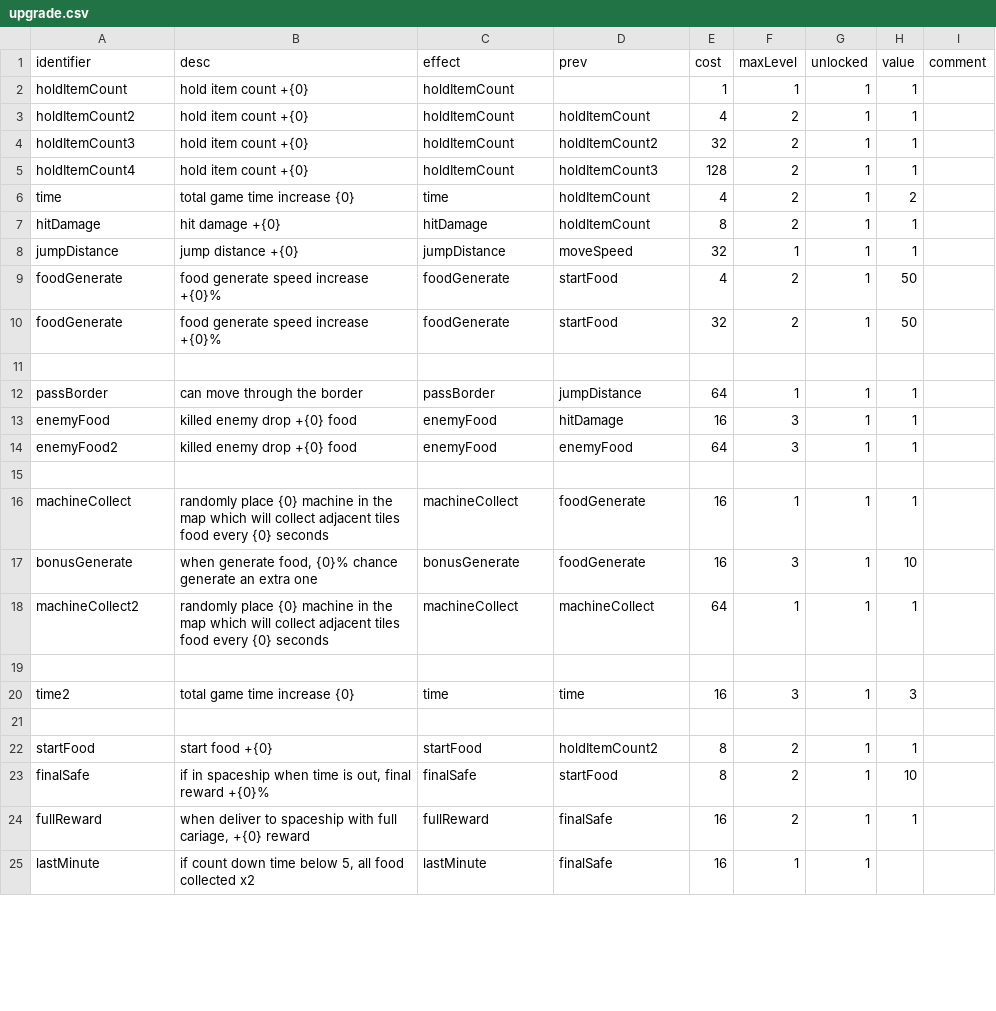
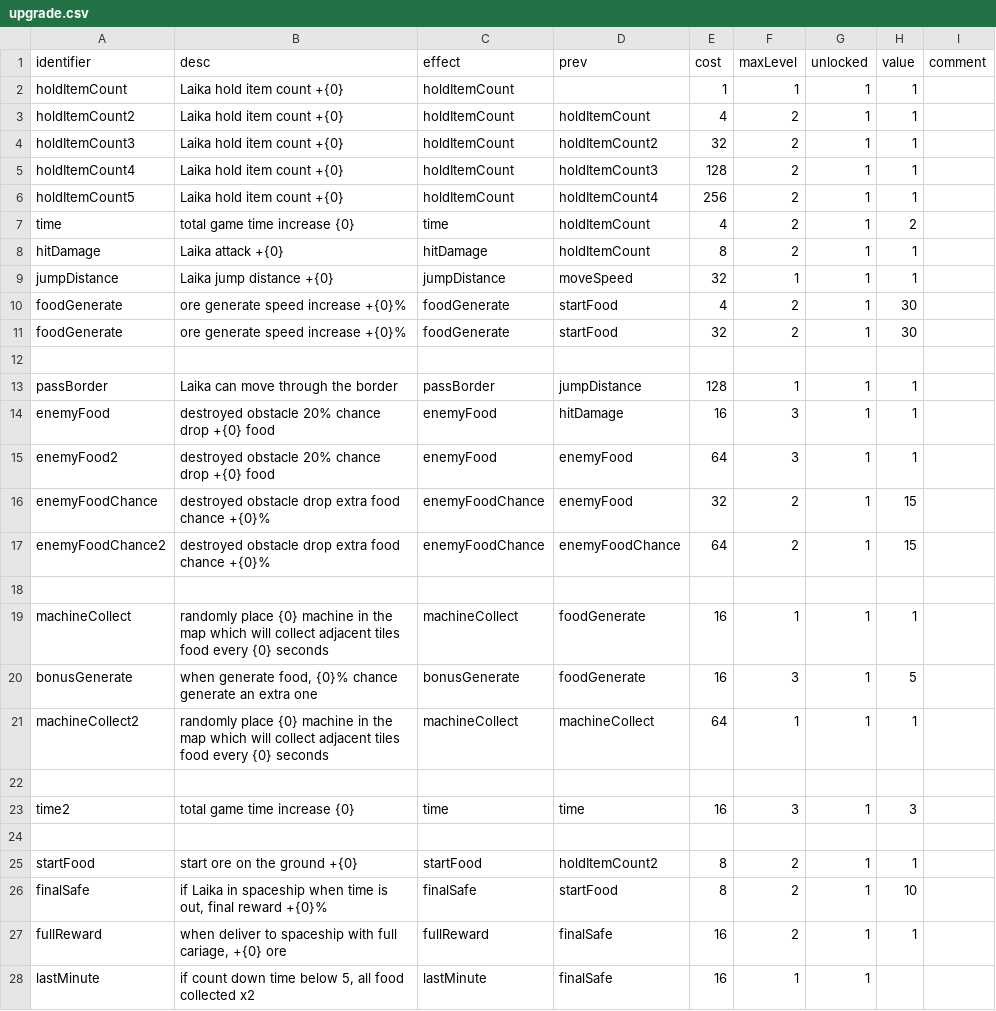
Before and after one commit to shshwdr/laikabolt, a CSV file: Assets/Resources/csv/upgrade.csv, drawn as a sheet; only a part is shown; the diff covers the shown part only.

```diff
--- a/Assets/Resources/csv/upgrade.csv
+++ b/Assets/Resources/csv/upgrade.csv
@@ -1,18 +1,21 @@
 identifier,desc,effect,prev,cost,maxLevel,unlocked,value,comment
-holdItemCount,hold item count +{0},holdItemCount,,1,1,1,1,
-holdItemCount2,hold item count +{0},holdItemCount,holdItemCount,4,2,1,1,
-holdItemCount3,hold item count +{0},holdItemCount,holdItemCount2,32,2,1,1,
-holdItemCount4,hold item count +{0},holdItemCount,holdItemCount3,128,2,1,1,
+holdItemCount,Laika hold item count +{0},holdItemCount,,1,1,1,1,
+holdItemCount2,Laika hold item count +{0},holdItemCount,holdItemCount,4,2,1,1,
+holdItemCount3,Laika hold item count +{0},holdItemCount,holdItemCount2,32,2,1,1,
+holdItemCount4,Laika hold item count +{0},holdItemCount,holdItemCount3,128,2,1,1,
+holdItemCount5,Laika hold item count +{0},holdItemCount,holdItemCount4,256,2,1,1,
 time,total game time increase {0},time,holdItemCount,4,2,1,2,
-hitDamage,hit damage +{0},hitDamage,holdItemCount,8,2,1,1,
-jumpDistance,jump distance +{0},jumpDistance,moveSpeed,32,1,1,1,
-foodGenerate,food generate speed increase +{0}%,foodGenerate,startFood,4,2,1,50,
-foodGenerate,food generate speed increase +{0}%,foodGenerate,startFood,32,2,1,50,
+hitDamage,Laika attack +{0},hitDamage,holdItemCount,8,2,1,1,
+jumpDistance,Laika jump distance +{0},jumpDistance,moveSpeed,32,1,1,1,
+foodGenerate,ore generate speed increase +{0}%,foodGenerate,startFood,4,2,1,30,
+foodGenerate,ore generate speed increase +{0}%,foodGenerate,startFood,32,2,1,30,
 ,,,,,,,,
-passBorder,can move through the border,passBorder,jumpDistance,64,1,1,1,
-enemyFood,killed enemy drop +{0} food,enemyFood,hitDamage,16,3,1,1,
-enemyFood2,killed enemy drop +{0} food,enemyFood,enemyFood,64,3,1,1,
+passBorder,Laika can move through the border,passBorder,jumpDistance,128,1,1,1,
+enemyFood,destroyed obstacle 20% chance drop +{0} food,enemyFood,hitDamage,16,3,1,1,
+enemyFood2,destroyed obstacle 20% chance drop +{0} food,enemyFood,enemyFood,64,3,1,1,
+enemyFoodChance,destroyed obstacle drop extra food chance +{0}%,enemyFoodChance,enemyFood,32,2,1,15,
+enemyFoodChance2,destroyed obstacle drop extra food chance +{0}%,enemyFoodChance,enemyFoodChance,64,2,1,15,
 ,,,,,,,,
 machineCollect,randomly place {0} machine in the map which will collect adjacent tiles food every {0} seconds ,machineCollect,foodGenerate,16,1,1,1,
-bonusGenerate,"when generate food, {0}% chance generate an extra one",bonusGenerate,foodGenerate,16,3,1,10,
+bonusGenerate,"when generate food, {0}% chance generate an extra one",bonusGenerate,foodGenerate,16,3,1,5,
 machineCollect2,randomly place {0} machine in the map which will collect adjacent tiles food every {0} seconds ,machineCollect,machineCollect,64,1,1,1,
@@ -21,5 +24,5 @@ time2,total game time increase {0},time,time,16,3,1,3,
 ,,,,,,,,
-startFood,start food +{0},startFood,holdItemCount2,8,2,1,1,
-finalSafe,"if in spaceship when time is out, final reward +{0}%",finalSafe,startFood,8,2,1,10,
-fullReward,"when deliver to spaceship with full cariage, +{0} reward",fullReward,finalSafe,16,2,1,1,
+startFood,start ore on the ground +{0},startFood,holdItemCount2,8,2,1,1,
+finalSafe,"if Laika in spaceship when time is out, final reward +{0}%",finalSafe,startFood,8,2,1,10,
+fullReward,"when deliver to spaceship with full cariage, +{0} ore",fullReward,finalSafe,16,2,1,1,
 lastMinute,"if count down time below 5, all food collected x2",lastMinute,finalSafe,16,1,1,,
```
Also changed, not shown: 3 removed rows and 7 edited cells elsewhere in this file, 35 other files.
